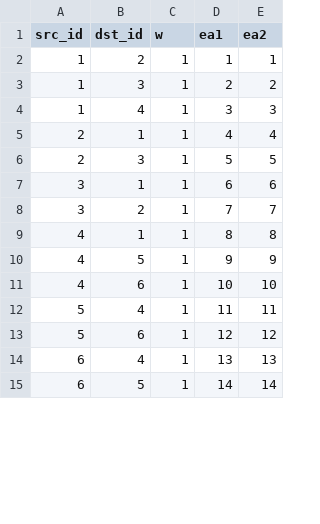
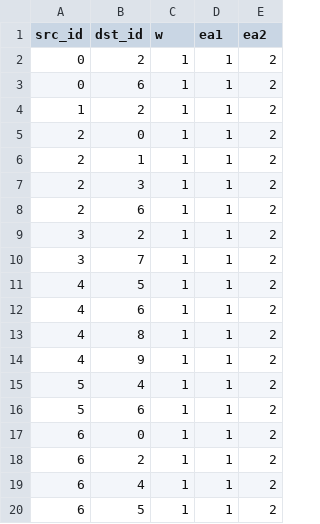
Before and after one commit to SDCCA/PovertyTrapModel, a CSV file: DGL_playground/toy_dataset/edges.csv, drawn as a sheet; only a part is shown; the diff covers the shown part only.

```diff
--- a/DGL_playground/toy_dataset/edges.csv
+++ b/DGL_playground/toy_dataset/edges.csv
@@ -1,15 +1,20 @@
 src_id,dst_id,w,ea1,ea2
-1, 2, 1, 1, 1
-1, 3, 1, 2, 2
-1, 4, 1, 3, 3
-2, 1, 1, 4, 4
-2, 3, 1, 5, 5
-3, 1, 1, 6, 6
-3, 2, 1, 7, 7
-4, 1, 1, 8, 8
-4, 5, 1, 9, 9
-4, 6, 1, 10, 10
-5, 4, 1, 11, 11
-5, 6, 1, 12, 12
-6, 4, 1, 13, 13
-6, 5, 1, 14, 14
+0, 2, 1, 1, 2
+0, 6, 1, 1, 2
+1, 2, 1, 1, 2
+2, 0, 1, 1, 2
+2, 1, 1, 1, 2
+2, 3, 1, 1, 2
+2, 6, 1, 1, 2
+3, 2, 1, 1, 2
+3, 7, 1, 1, 2
+4, 5, 1, 1, 2
+4, 6, 1, 1, 2
+4, 8, 1, 1, 2
+4, 9, 1, 1, 2
+5, 4, 1, 1, 2
+5, 6, 1, 1, 2
+6, 0, 1, 1, 2
+6, 2, 1, 1, 2
+6, 4, 1, 1, 2
+6, 5, 1, 1, 2
```
Also changed, not shown: 6 added rows, 1 removed row and 15 edited cells elsewhere in this file, 2 other files.
